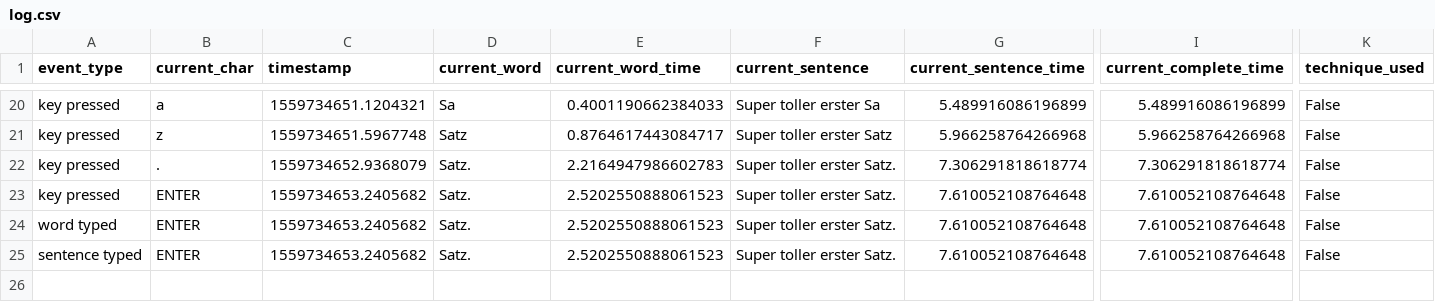
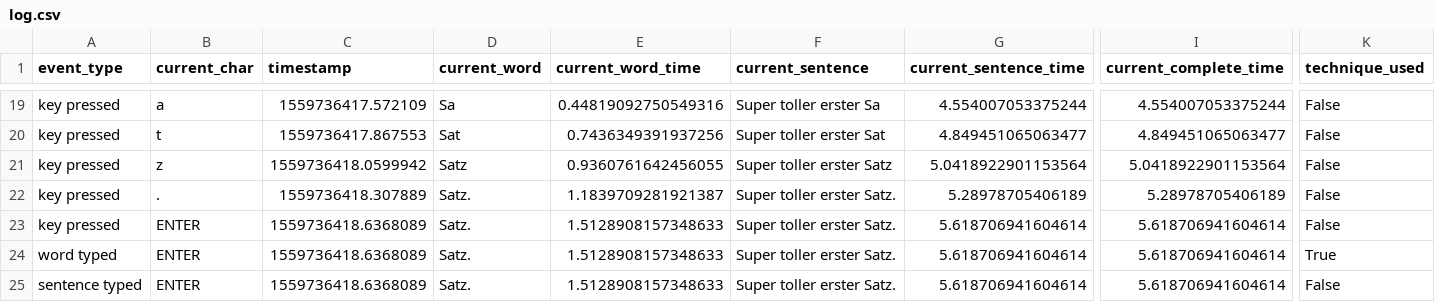
Before and after one commit to ChristophToegel/ITT2019_GruppeD_1, a CSV file: Blatt_6/log.csv, drawn as a sheet; only a part is shown, gaps mark what is left out; addresses are those after the commit; rows hold the shown columns only; the diff covers the shown part only; the diff names each change by its address in the sheet, - before the commit and + after, or states it on an @@ line.

```diff
--- a/Blatt_6/log.csv
+++ b/Blatt_6/log.csv
-C19 (timestamp): 1559734651.1204321
+C19 (timestamp): 1559736417.572109
-E19 (current_word_time): 0.4001190662384033
+E19 (current_word_time): 0.44819092750549316
-G19 (current_sentence_time): 5.489916086196899
+G19 (current_sentence_time): 4.554007053375244
-I19 (current_complete_time): 5.489916086196899
+I19 (current_complete_time): 4.554007053375244
+row 20: key pressed | t | 1559736417.867553 | Sat | 0.7436349391937256 | Super toller erster Sat | 4.849451065063477 | 4.849451065063477 | False
-C21 (timestamp): 1559734651.5967748
+C21 (timestamp): 1559736418.0599942
-E21 (current_word_time): 0.8764617443084717
+E21 (current_word_time): 0.9360761642456055
-G21 (current_sentence_time): 5.966258764266968
+G21 (current_sentence_time): 5.0418922901153564
-I21 (current_complete_time): 5.966258764266968
+I21 (current_complete_time): 5.0418922901153564
-C22 (timestamp): 1559734652.9368079
+C22 (timestamp): 1559736418.307889
-E22 (current_word_time): 2.2164947986602783
+E22 (current_word_time): 1.1839709281921387
-G22 (current_sentence_time): 7.306291818618774
+G22 (current_sentence_time): 5.28978705406189
-I22 (current_complete_time): 7.306291818618774
+I22 (current_complete_time): 5.28978705406189
-C23:C25 (timestamp): 1559734653.2405682
+C23:C25 (timestamp): 1559736418.6368089
-E23:E25 (current_word_time): 2.5202550888061523
+E23:E25 (current_word_time): 1.5128908157348633
-G23:G25 (current_sentence_time): 7.610052108764648
+G23:G25 (current_sentence_time): 5.618706941604614
-I23:I25 (current_complete_time): 7.610052108764648
+I23:I25 (current_complete_time): 5.618706941604614
-K24 (technique_used): False
+K24 (technique_used): True
```
Also changed, not shown: 1 removed row and 73 edited cells elsewhere in this file, 2 other files.
